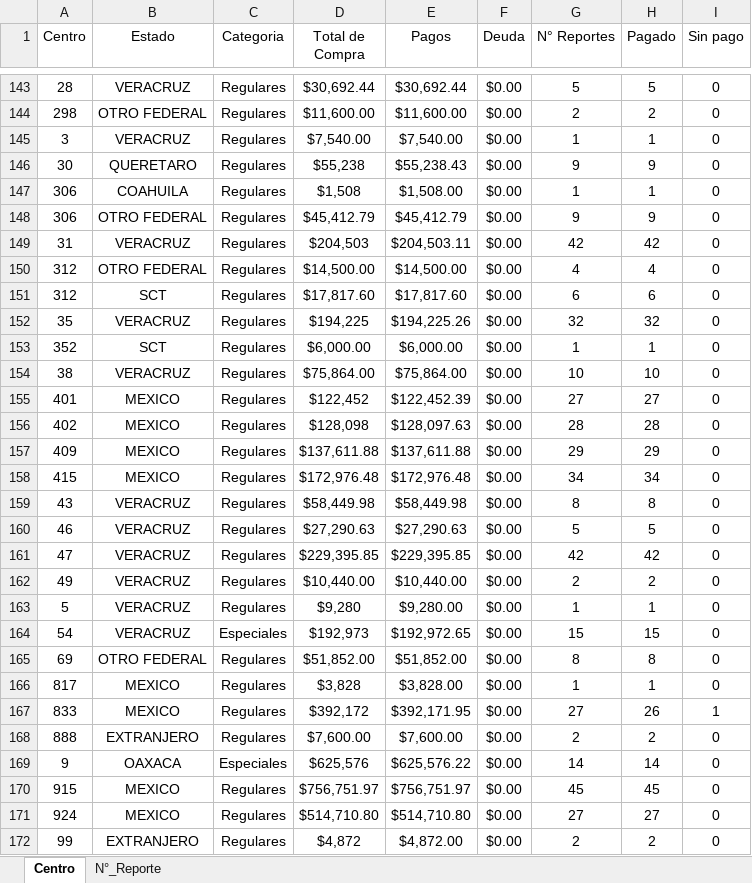
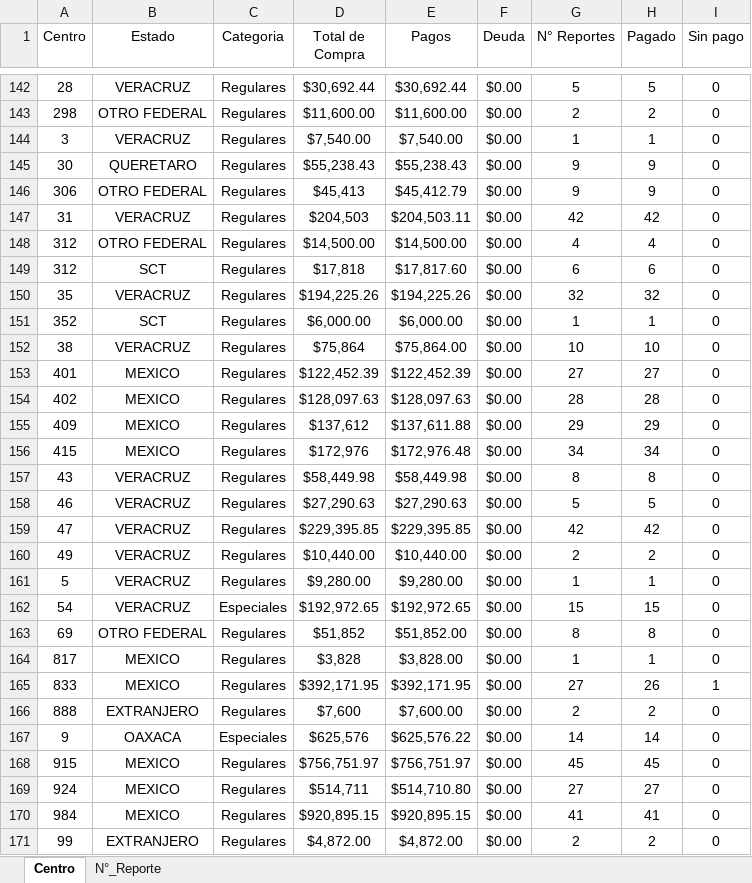
Before and after one commit to josels980410-jpg/keytronics-dashboard, an Excel workbook: datos_reporte_Keytronics.xlsx, sheet Centro, drawn as a sheet; only a part is shown, gaps mark what is left out; values as stored, in another font and other column widths than the file's, no borders; table styles not drawn; removed rows and columns are numbered as before the commit, all else as after; the diff covers the shown part only; the diff names each change by its address in the sheet, - before the commit and + after, or states it on an @@ line.

```diff
--- a/datos_reporte_Keytronics.xlsx (sheet Centro)
+++ b/datos_reporte_Keytronics.xlsx (sheet Centro)
-D145 (Total de Compra): $55,238
+D145 (Total de Compra): $55,238.43
-row 147: 306 | COAHUILA | Regulares | $1,508 | $1,508.00 | $0.00 | 1 | 1 | 0
-D146 (Total de Compra): $45,412.79
+D146 (Total de Compra): $45,413
-D149 (Total de Compra): $17,817.60
+D149 (Total de Compra): $17,818
-D150 (Total de Compra): $194,225
+D150 (Total de Compra): $194,225.26
-D152 (Total de Compra): $75,864.00
+D152 (Total de Compra): $75,864
-D153 (Total de Compra): $122,452
+D153 (Total de Compra): $122,452.39
-D154 (Total de Compra): $128,098
+D154 (Total de Compra): $128,097.63
-D155 (Total de Compra): $137,611.88
+D155 (Total de Compra): $137,612
-D156 (Total de Compra): $172,976.48
+D156 (Total de Compra): $172,976
-D161 (Total de Compra): $9,280
+D161 (Total de Compra): $9,280.00
-D162 (Total de Compra): $192,973
+D162 (Total de Compra): $192,972.65
-D163 (Total de Compra): $51,852.00
+D163 (Total de Compra): $51,852
-D165 (Total de Compra): $392,172
+D165 (Total de Compra): $392,171.95
-D166 (Total de Compra): $7,600.00
+D166 (Total de Compra): $7,600
-D169 (Total de Compra): $514,710.80
+D169 (Total de Compra): $514,711
+row 170: 984 | MEXICO | Regulares | $920,895.15 | $920,895.15 | $0.00 | 41 | 41 | 0
-D171 (Total de Compra): $4,872
+D171 (Total de Compra): $4,872.00
```
Also changed, not shown: 4 added rows, 5 removed rows and 35 edited cells elsewhere in this sheet, sheet N°_Reporte, Reporte_inventario.xlsx, 3 other files.
